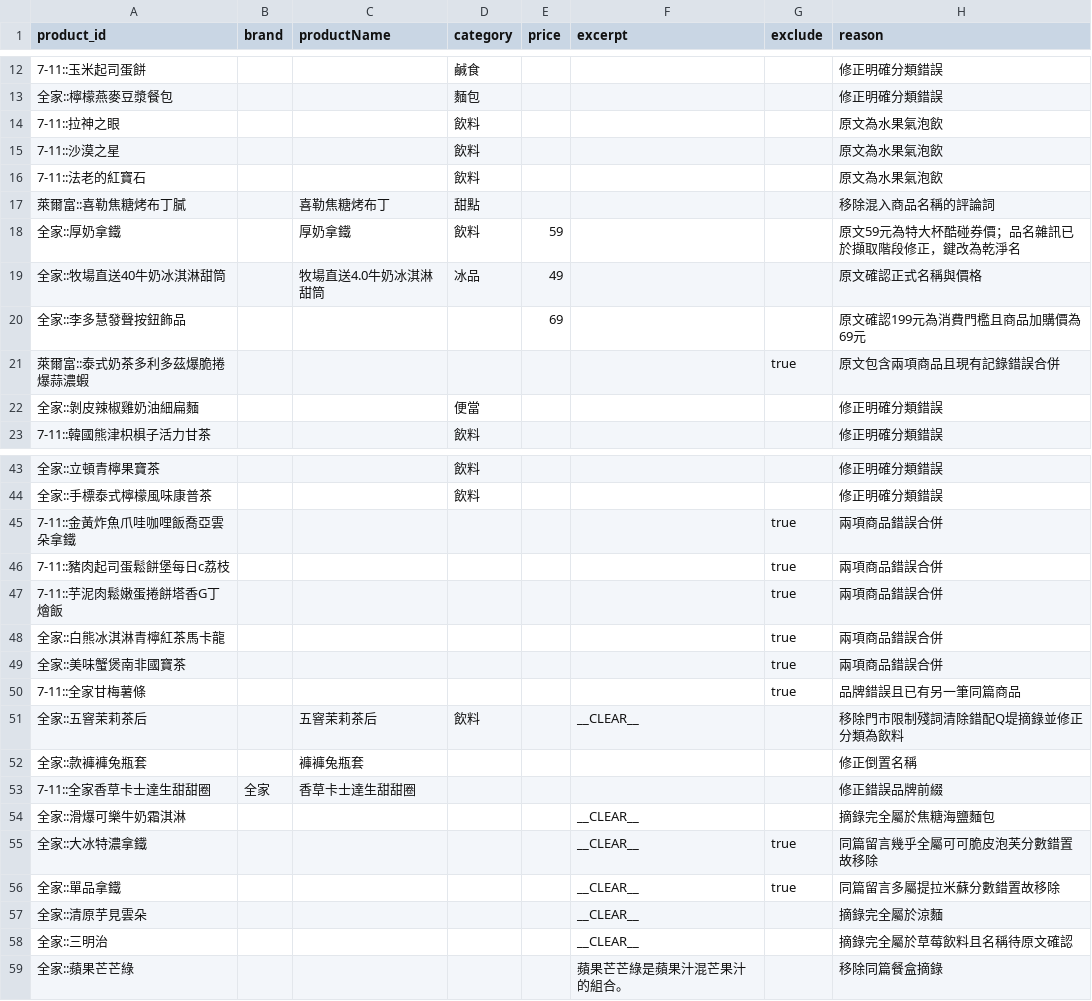
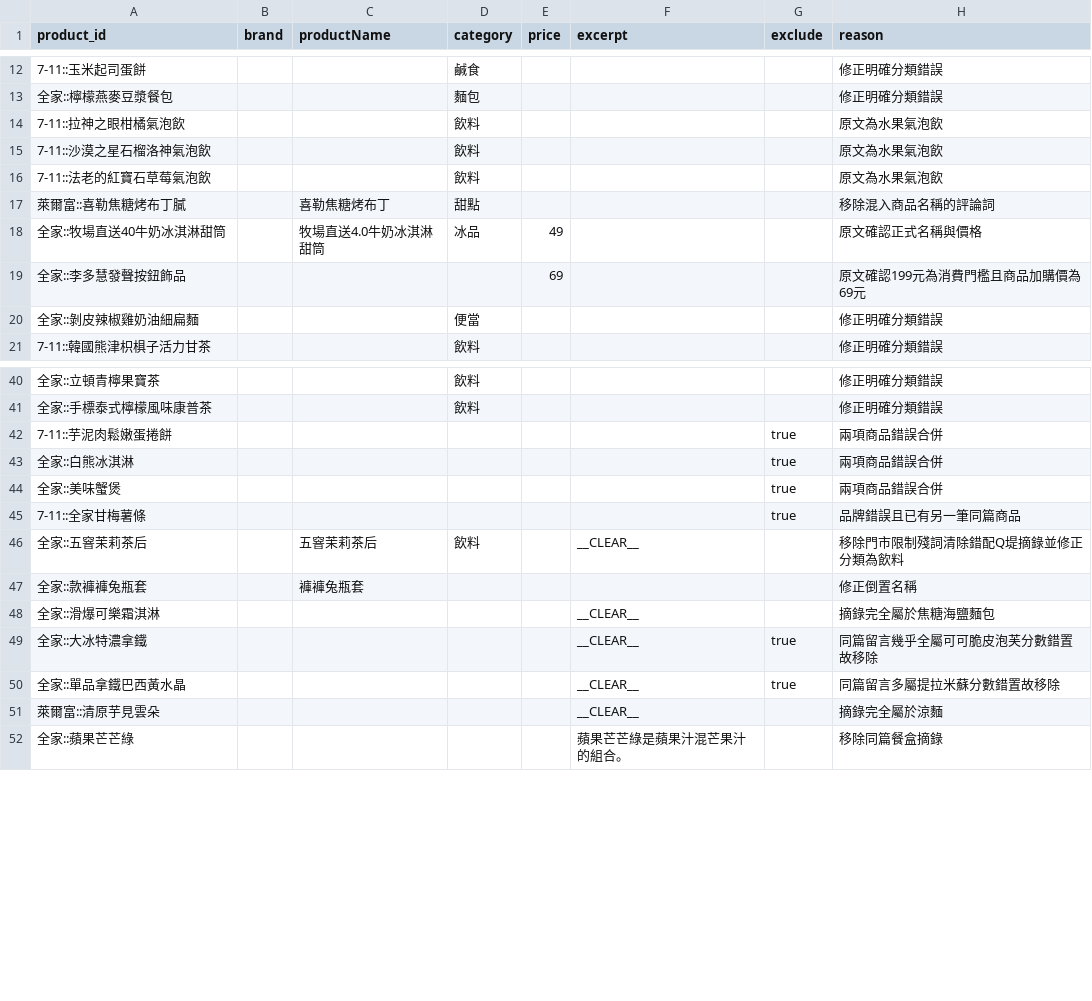
Before and after one commit to YuHsunWang/cvs-radar, a CSV file: data/labels/product_overrides.csv, drawn as a sheet; only a part is shown, gaps mark what is left out; the diff covers the shown part only.

```diff
--- a/data/labels/product_overrides.csv
+++ b/data/labels/product_overrides.csv
@@ -13,10 +13,8 @@ product_id,brand,productName,category,price,excerpt,exclude,reason
 全家::檸檬燕麥豆漿餐包,,,麵包,,,,修正明確分類錯誤
-7-11::拉神之眼,,,飲料,,,,原文為水果氣泡飲
-7-11::沙漠之星,,,飲料,,,,原文為水果氣泡飲
-7-11::法老的紅寶石,,,飲料,,,,原文為水果氣泡飲
+7-11::拉神之眼柑橘氣泡飲,,,飲料,,,,原文為水果氣泡飲
+7-11::沙漠之星石榴洛神氣泡飲,,,飲料,,,,原文為水果氣泡飲
+7-11::法老的紅寶石草莓氣泡飲,,,飲料,,,,原文為水果氣泡飲
 萊爾富::喜勒焦糖烤布丁膩,,喜勒焦糖烤布丁,甜點,,,,移除混入商品名稱的評論詞
-全家::厚奶拿鐵,,厚奶拿鐵,飲料,59,,,原文59元為特大杯酷碰券價；品名雜訊已於擷取階段修正，鍵改為乾淨名
 全家::牧場直送40牛奶冰淇淋甜筒,,牧場直送4.0牛奶冰淇淋甜筒,冰品,49,,,原文確認正式名稱與價格
 全家::李多慧發聲按鈕飾品,,,,69,,,原文確認199元為消費門檻且商品加購價為69元
-萊爾富::泰式奶茶多利多茲爆脆捲爆蒜濃蝦,,,,,,true,原文包含兩項商品且現有記錄錯誤合併
 全家::剝皮辣椒雞奶油細扁麵,,,便當,,,,修正明確分類錯誤
@@ -44,7 +41,5 @@ product_id,brand,productName,category,price,excerpt,exclude,reason
 全家::手標泰式檸檬風味康普茶,,,飲料,,,,修正明確分類錯誤
-7-11::金黃炸魚爪哇咖哩飯喬亞雲朵拿鐵,,,,,,true,兩項商品錯誤合併
-7-11::豬肉起司蛋鬆餅堡每日c荔枝,,,,,,true,兩項商品錯誤合併
-7-11::芋泥肉鬆嫩蛋捲餅塔香G丁燴飯,,,,,,true,兩項商品錯誤合併
-全家::白熊冰淇淋青檸紅茶馬卡龍,,,,,,true,兩項商品錯誤合併
-全家::美味蟹煲南非國寶茶,,,,,,true,兩項商品錯誤合併
+7-11::芋泥肉鬆嫩蛋捲餅,,,,,,true,兩項商品錯誤合併
+全家::白熊冰淇淋,,,,,,true,兩項商品錯誤合併
+全家::美味蟹煲,,,,,,true,兩項商品錯誤合併
 7-11::全家甘梅薯條,,,,,,true,品牌錯誤且已有另一筆同篇商品
@@ -52,8 +47,6 @@ product_id,brand,productName,category,price,excerpt,exclude,reason
 全家::款褲褲兔瓶套,,褲褲兔瓶套,,,,,修正倒置名稱
-7-11::全家香草卡士達生甜甜圈,全家,香草卡士達生甜甜圈,,,,,修正錯誤品牌前綴
-全家::滑爆可樂牛奶霜淇淋,,,,,__CLEAR__,,摘錄完全屬於焦糖海鹽麵包
+全家::滑爆可樂霜淇淋,,,,,__CLEAR__,,摘錄完全屬於焦糖海鹽麵包
 全家::大冰特濃拿鐵,,,,,__CLEAR__,true,同篇留言幾乎全屬可可脆皮泡芙分數錯置故移除
-全家::單品拿鐵,,,,,__CLEAR__,true,同篇留言多屬提拉米蘇分數錯置故移除
-全家::清原芋見雲朵,,,,,__CLEAR__,,摘錄完全屬於涼麵
-全家::三明治,,,,,__CLEAR__,,摘錄完全屬於草莓飲料且名稱待原文確認
+全家::單品拿鐵巴西黃水晶,,,,,__CLEAR__,true,同篇留言多屬提拉米蘇分數錯置故移除
+萊爾富::清原芋見雲朵,,,,,__CLEAR__,,摘錄完全屬於涼麵
 全家::蘋果芒芒綠,,,,,蘋果芒芒綠是蘋果汁混芒果汁的組合。,,移除同篇餐盒摘錄
```
Also changed, not shown: 14 removed rows and 19 edited cells elsewhere in this file, 10 other files.
